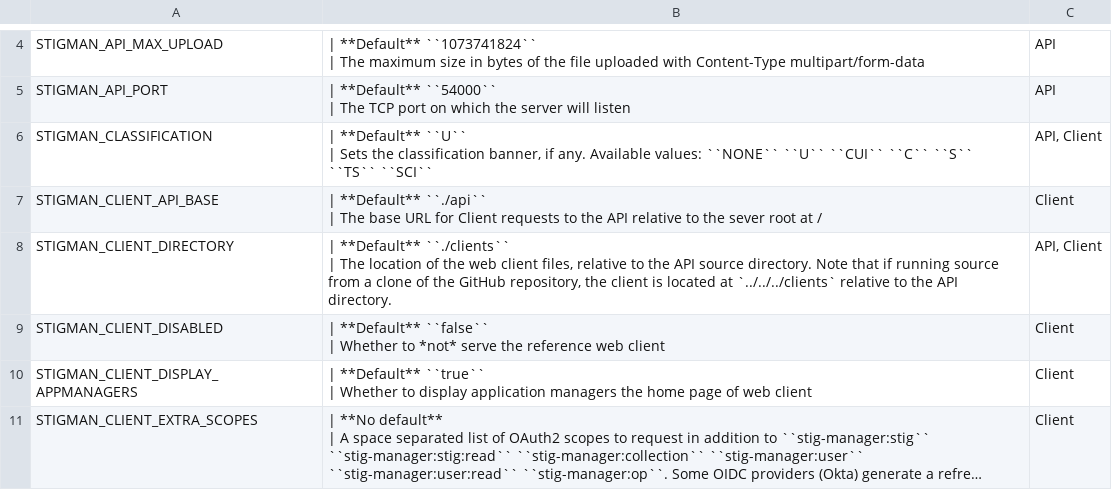
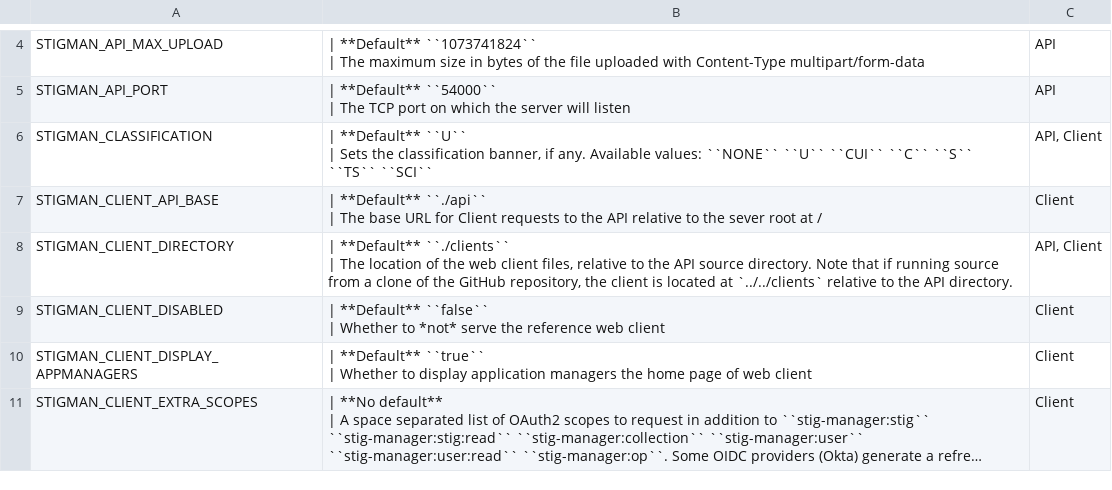
Before and after one commit to Matte22/stig-manager, a CSV file: docs/installation-and-setup/envvars.csv, drawn as a sheet; only a part is shown, gaps mark what is left out; long unchanged cells end in ….

```diff
--- a/docs/installation-and-setup/envvars.csv
+++ b/docs/installation-and-setup/envvars.csv
@@ -13,4 +13,4 @@
 | The base URL for Client requests to the API relative to the sever root at / ","Client"
-"STIGMAN_CLIENT_DIRECTORY","| **Default** ``./clients``
-| The location of the web client files, relative to the API source directory. Note that if running source from a clone of the GitHub repository, the client is located at `../../../clients` relative to the API directory. ","API, Client"
+"STIGMAN_CLIENT_DIRECTORY","| **Default** ``./clients``
+| The location of the web client files, relative to the API source directory. Note that if running source from a clone of the GitHub repository, the client is located at `../../clients` relative to the API directory. ","API, Client"
 "STIGMAN_CLIENT_DISABLED","| **Default** ``false``
```
Also changed, not shown: 11 other files.
